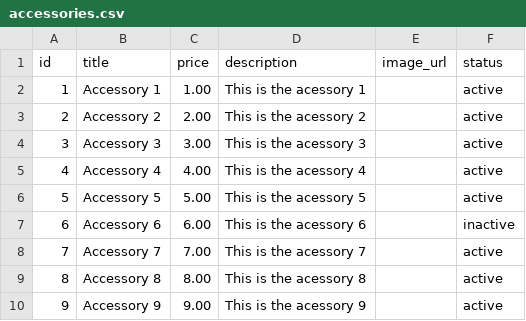
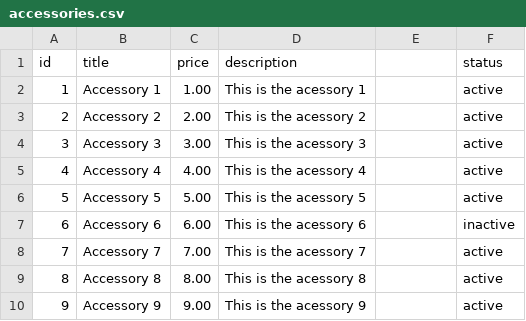
Before and after one commit to justinetroyke/bike-share, a CSV file: db/csv/accessories.csv, drawn as a sheet.

Commit message:
fixes see file

```diff
--- a/db/csv/accessories.csv
+++ b/db/csv/accessories.csv
@@ -1,2 +1,2 @@
-id,title,price,description,image_url,status
+id,title,price,description,,status
 1,Accessory 1,1.00,This is the acessory 1,,active
```
